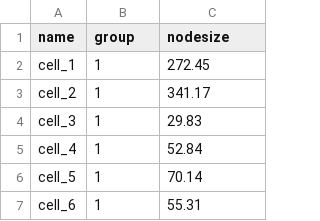
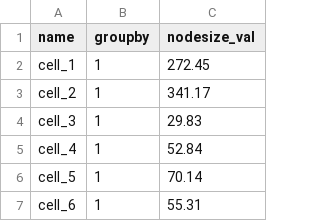
Before and after one commit to asifabdullah-git/StellarGraph, a CSV file: Data/graph_nodes.csv, drawn as a sheet; only a part is shown.

Commit message:
Update graph_nodes.csv

```diff
--- a/Data/graph_nodes.csv
+++ b/Data/graph_nodes.csv
@@ -1,2 +1,2 @@
-name,group,nodesize
+name,groupby,nodesize_val
 cell_1,1,272.45
```
